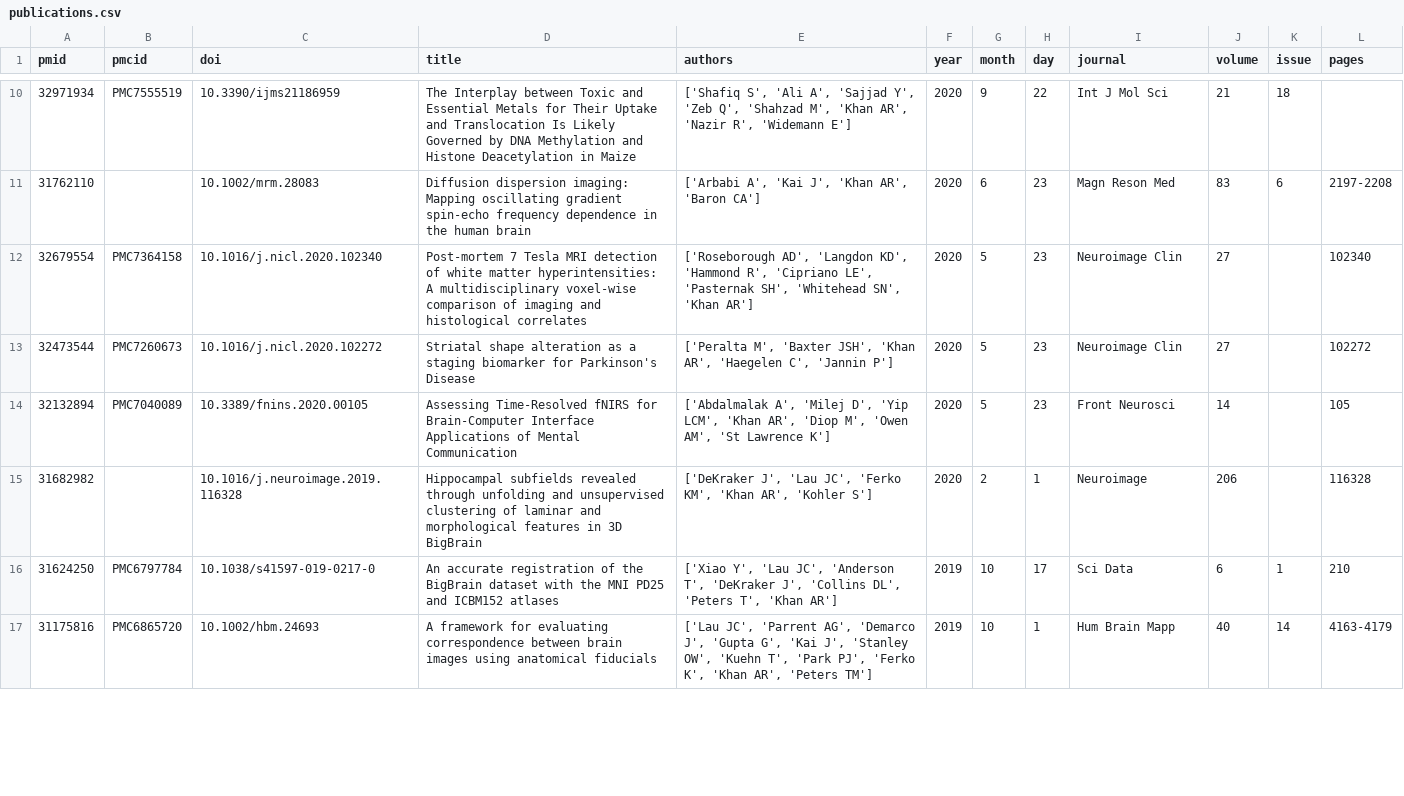
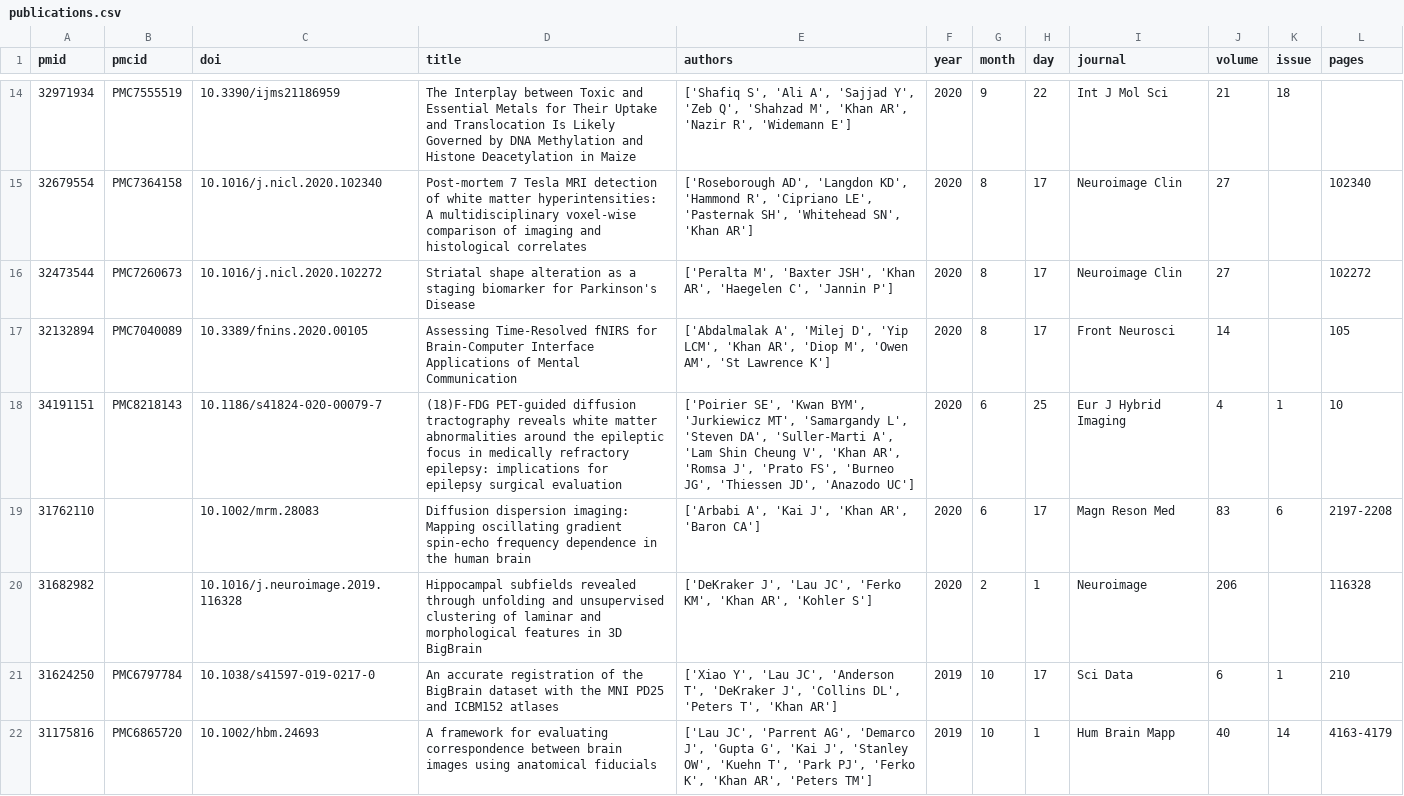
Before and after one commit to khanlab/khanlab.github.io, a CSV file: _data/publications/publications.csv, drawn as a sheet; only a part is shown, gaps mark what is left out; the diff covers the shown part only.

Commit message:
updated publications

```diff
--- a/_data/publications/publications.csv
+++ b/_data/publications/publications.csv
@@ -10,6 +14,7 @@ pmid,pmcid,doi,title,authors,year,month,day,journal,volume,issue,pages
 32971934,PMC7555519,10.3390/ijms21186959,The Interplay between Toxic and Essential Metals for Their Uptake and Translocation Is Likely Governed by DNA Methylation and Histone Deacetylation in Maize,"['Shafiq S', 'Ali A', 'Sajjad Y', 'Zeb Q', 'Shahzad M', 'Khan AR', 'Nazir R', 'Widemann E']",2020,9,22,Int J Mol Sci,21,18,
-31762110,,10.1002/mrm.28083,Diffusion dispersion imaging: Mapping oscillating gradient spin-echo frequency dependence in the human brain,"['Arbabi A', 'Kai J', 'Khan AR', 'Baron CA']",2020,6,23,Magn Reson Med,83,6,2197-2208
-32679554,PMC7364158,10.1016/j.nicl.2020.102340,Post-mortem 7 Tesla MRI detection of white matter hyperintensities: A multidisciplinary voxel-wise comparison of imaging and histological correlates,"['Roseborough AD', 'Langdon KD', 'Hammond R', 'Cipriano LE', 'Pasternak SH', 'Whitehead SN', 'Khan AR']",2020,5,23,Neuroimage Clin,27,,102340
-32473544,PMC7260673,10.1016/j.nicl.2020.102272,Striatal shape alteration as a staging biomarker for Parkinson's Disease,"['Peralta M', 'Baxter JSH', 'Khan AR', 'Haegelen C', 'Jannin P']",2020,5,23,Neuroimage Clin,27,,102272
-32132894,PMC7040089,10.3389/fnins.2020.00105,Assessing Time-Resolved fNIRS for Brain-Computer Interface Applications of Mental Communication,"['Abdalmalak A', 'Milej D', 'Yip LCM', 'Khan AR', 'Diop M', 'Owen AM', 'St Lawrence K']",2020,5,23,Front Neurosci,14,,105
+32679554,PMC7364158,10.1016/j.nicl.2020.102340,Post-mortem 7 Tesla MRI detection of white matter hyperintensities: A multidisciplinary voxel-wise comparison of imaging and histological correlates,"['Roseborough AD', 'Langdon KD', 'Hammond R', 'Cipriano LE', 'Pasternak SH', 'Whitehead SN', 'Khan AR']",2020,8,17,Neuroimage Clin,27,,102340
+32473544,PMC7260673,10.1016/j.nicl.2020.102272,Striatal shape alteration as a staging biomarker for Parkinson's Disease,"['Peralta M', 'Baxter JSH', 'Khan AR', 'Haegelen C', 'Jannin P']",2020,8,17,Neuroimage Clin,27,,102272
+32132894,PMC7040089,10.3389/fnins.2020.00105,Assessing Time-Resolved fNIRS for Brain-Computer Interface Applications of Mental Communication,"['Abdalmalak A', 'Milej D', 'Yip LCM', 'Khan AR', 'Diop M', 'Owen AM', 'St Lawrence K']",2020,8,17,Front Neurosci,14,,105
+34191151,PMC8218143,10.1186/s41824-020-00079-7,(18)F-FDG PET-guided diffusion tractography reveals white matter abnormalities around the epileptic focus in medically refractory epilepsy: implications for epilepsy surgical evaluation,"['Poirier SE', 'Kwan BYM', 'Jurkiewicz MT', 'Samargandy L', 'Steven DA', 'Suller-Marti A', 'Lam Shin Cheung V', 'Khan AR', 'Romsa J', 'Prato FS', 'Burneo JG', 'Thiessen JD', 'Anazodo UC']",2020,6,25,Eur J Hybrid Imaging,4,1,10
+31762110,,10.1002/mrm.28083,Diffusion dispersion imaging: Mapping oscillating gradient spin-echo frequency dependence in the human brain,"['Arbabi A', 'Kai J', 'Khan AR', 'Baron CA']",2020,6,17,Magn Reson Med,83,6,2197-2208
 31682982,,10.1016/j.neuroimage.2019.116328,Hippocampal subfields revealed through unfolding and unsupervised clustering of laminar and morphological features in 3D BigBrain,"['DeKraker J', 'Lau JC', 'Ferko KM', 'Khan AR', 'Kohler S']",2020,2,1,Neuroimage,206,,116328
```
Also changed, not shown: 5 added rows, 1 removed row and 22 edited cells elsewhere in this file.
